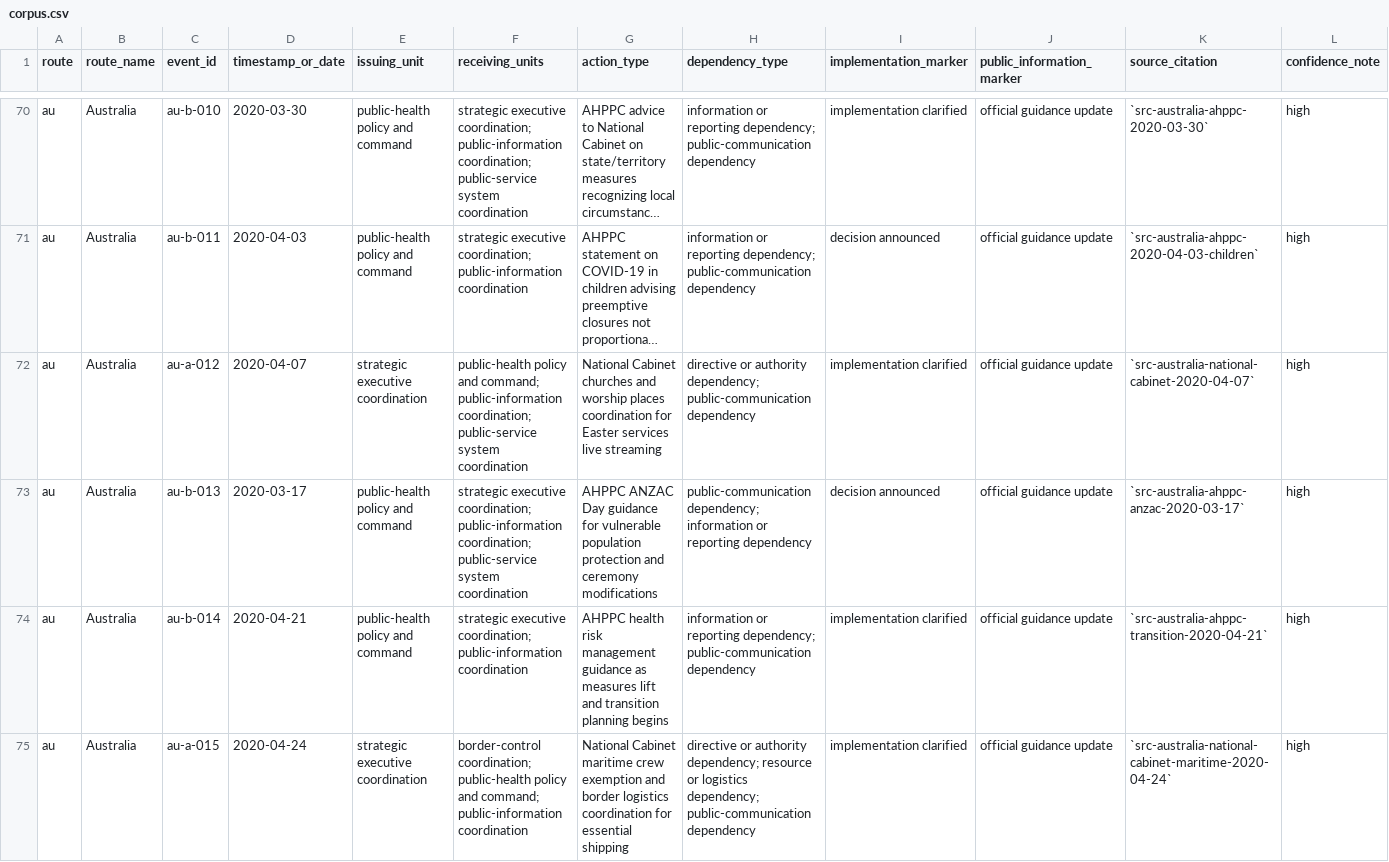
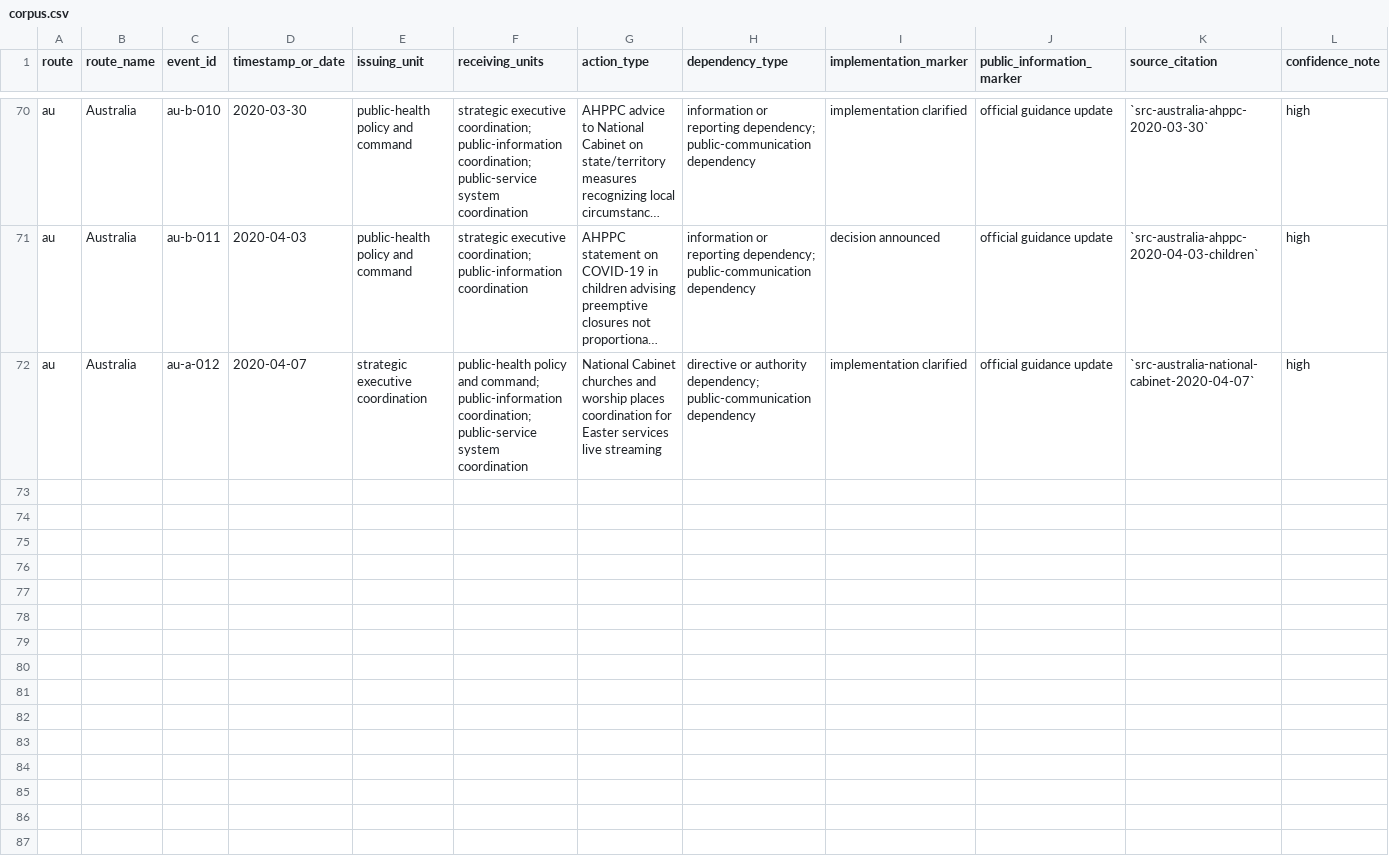
Before and after one commit to oestradiol/Research, a CSV file: structured-unity-framework/tools/exports/corpus.csv, drawn as a sheet; only a part is shown, gaps mark what is left out; long unchanged cells end in …; rows hold the shown columns only; the diff covers the shown part only; the diff names each change by its address in the sheet, - before the commit and + after, or states it on an @@ line.

Commit message:
Remediation: Remove unverified Australia events, restore 71-event corpus groundedness
- Remove 5 Australia events with unverified sources (au-b-013, au-b-014, au-a-015, au-a-016, au-a-017)
- Revert corpus spec to 71 verified events (38 NZ + 20 TW + 13 AU)
- Update project-status.md to reflect actual verified count
- Update current-execution-order.md phase table
- Update Australia ledger readout cues and status
- Regenerate exports with verified corpus
- Update devil's advocate audit with remediation status
- Document 5 pending source discoveries in gap section

```diff
--- a/structured-unity-framework/tools/exports/corpus.csv
+++ b/structured-unity-framework/tools/exports/corpus.csv
-row 73: au | Australia | au-b-013 | 2020-03-17 | public-health policy and command | strategic executive coordination; public-information coordination; public-service system coordination | AHPPC ANZAC Day guidance for vulnerable population protection and ceremony modifications | public-communication dependency; information or reporting dependency | decision announced | official guidance update | `src-australia-ahppc-anzac-2020-03-17` | high
-row 74: au | Australia | au-b-014 | 2020-04-21 | public-health policy and command | strategic executive coordination; public-information coordination | AHPPC health risk management guidance as measures lift and transition planning begins | information or reporting dependency; public-communication dependency | implementation clarified | official guidance update | `src-australia-ahppc-transition-2020-04-21` | high
-row 75: au | Australia | au-a-015 | 2020-04-24 | strategic executive coordination | border-control coordination; public-health policy and command; public-information coordination | National Cabinet maritime crew exemption and border logistics coordination for essential shipping | directive or authority dependency; resource or logistics dependency; public-communication dependency | implementation clarified | official guidance update | `src-australia-national-cabinet-maritime-2020-04-24` | high
```
Also changed, not shown: 2 removed rows elsewhere in this file, 7 other files.
